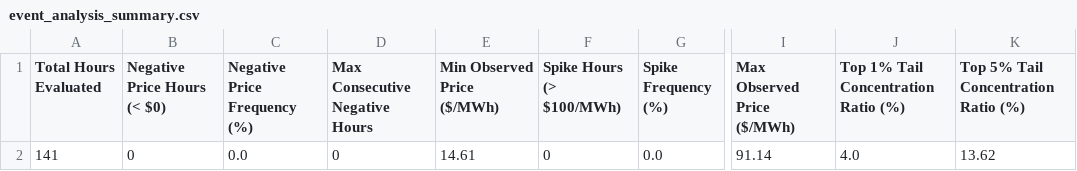
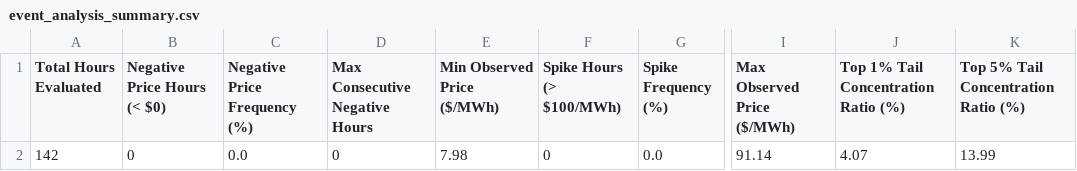
Before and after one commit to sebastiankloder-web/ercot-power-risk-analytics, a CSV file: results/tables/event_analysis_summary.csv, drawn as a sheet; only a part is shown, gaps mark what is left out; the diff names each change by its address in the sheet, - before the commit and + after, or states it on an @@ line.

```diff
--- a/results/tables/event_analysis_summary.csv
+++ b/results/tables/event_analysis_summary.csv
-A2 (Total Hours Evaluated): 141
+A2 (Total Hours Evaluated): 142
-E2 (Min Observed Price ($/MWh)): 14.61
+E2 (Min Observed Price ($/MWh)): 7.98
-J2: 4.0
+J2: 4.07
-K2: 13.62
+K2: 13.99
```
Also changed, not shown: data/processed/hourly_prices.csv, data/raw/ercot_rtm_real.csv, 6 other files.
